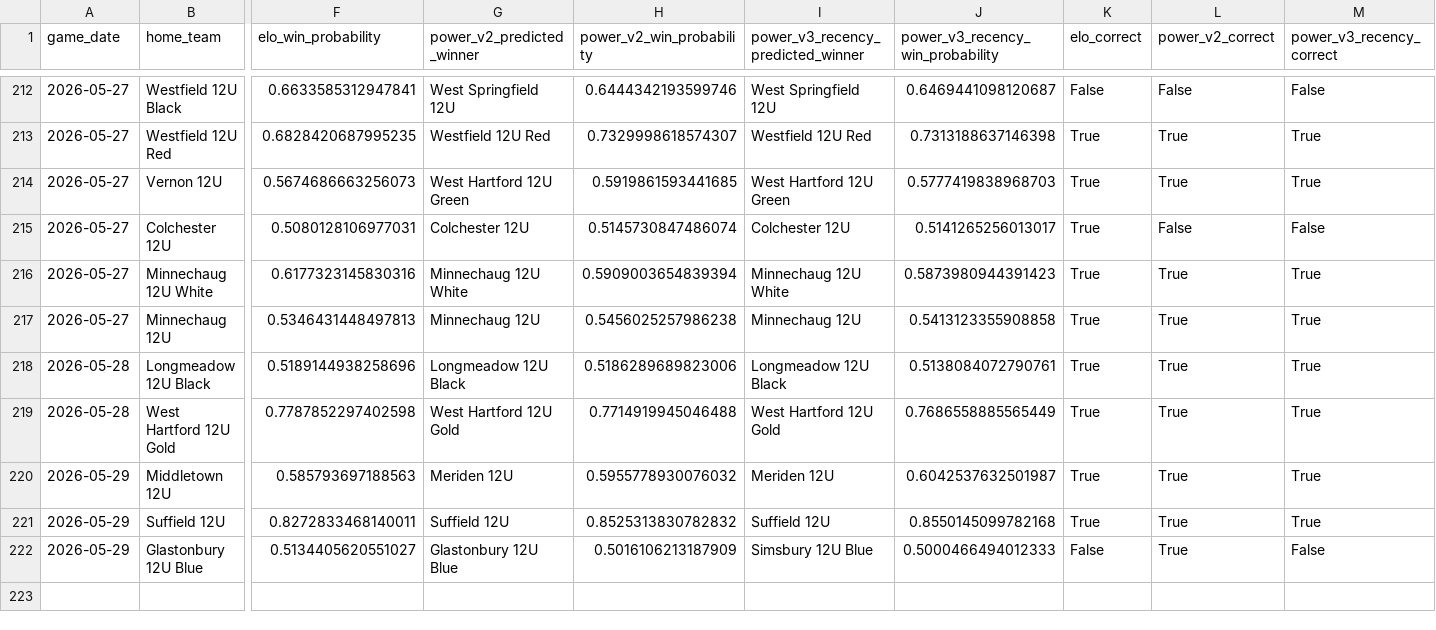
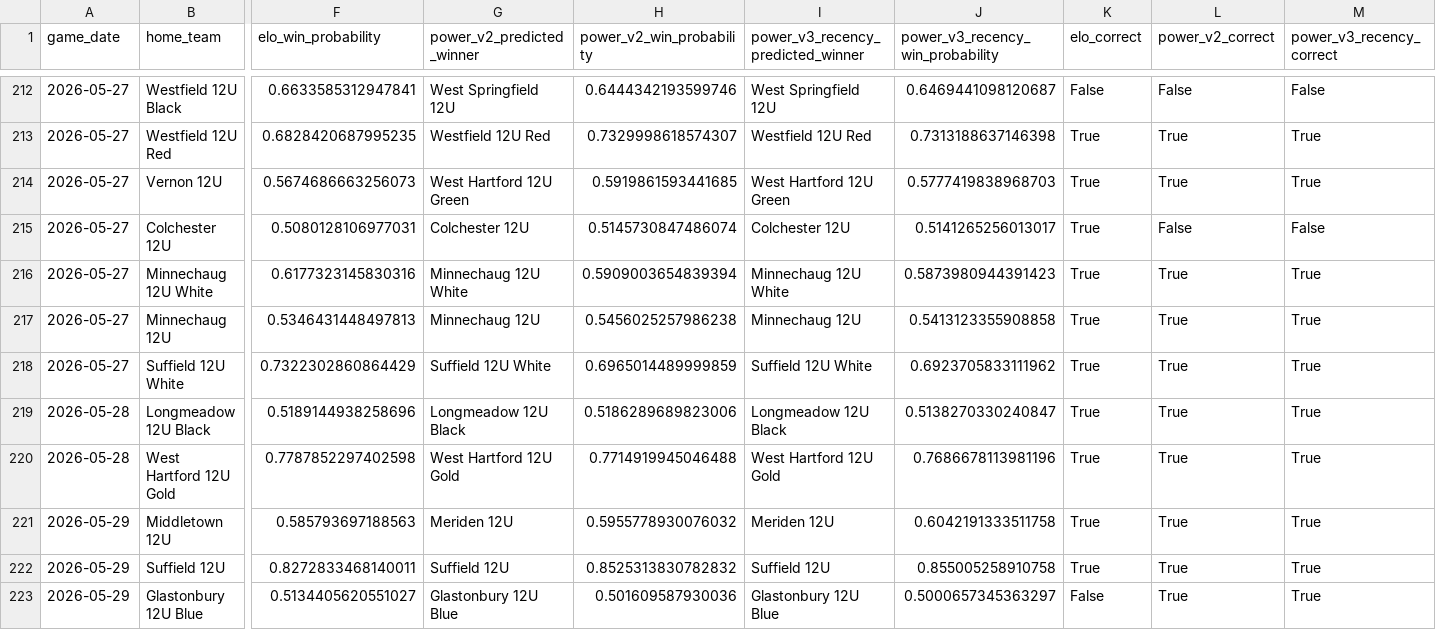
Before and after one commit to Benjaminrussell7/cvyl-prediction-dashboard, a CSV file: data/processed/cvyl_model_comparison_v3.csv, drawn as a sheet; only a part is shown, gaps mark what is left out; addresses are those after the commit; rows hold the shown columns only; the diff names each change by its address in the sheet, - before the commit and + after, or states it on an @@ line.

```diff
--- a/data/processed/cvyl_model_comparison_v3.csv
+++ b/data/processed/cvyl_model_comparison_v3.csv
+row 218: 2026-05-27 | Suffield 12U White | 0.7322302860864429 | Suffield 12U White | 0.6965014489999859 | Suffield 12U White | 0.6923705833111962 | True | True | True
-J219 (power_v3_recency_win_probability): 0.5138084072790761
+J219 (power_v3_recency_win_probability): 0.5138270330240847
-J220 (power_v3_recency_win_probability): 0.7686558885565449
+J220 (power_v3_recency_win_probability): 0.7686678113981196
-J221 (power_v3_recency_win_probability): 0.6042537632501987
+J221 (power_v3_recency_win_probability): 0.6042191333511758
-J222 (power_v3_recency_win_probability): 0.8550145099782168
+J222 (power_v3_recency_win_probability): 0.855005258910758
-H223 (power_v2_win_probability): 0.5016106213187909
+H223 (power_v2_win_probability): 0.501609587930036
-I223: Simsbury 12U Blue
+I223: Glastonbury 12U Blue
-J223 (power_v3_recency_win_probability): 0.5000466494012333
+J223 (power_v3_recency_win_probability): 0.5000657345363297
-M223 (power_v3_recency_correct): False
+M223 (power_v3_recency_correct): True
```
Also changed, not shown: data/processed/cvyl_completed_games.csv, data/processed/cvyl_elo_history.csv, 18 other files.
